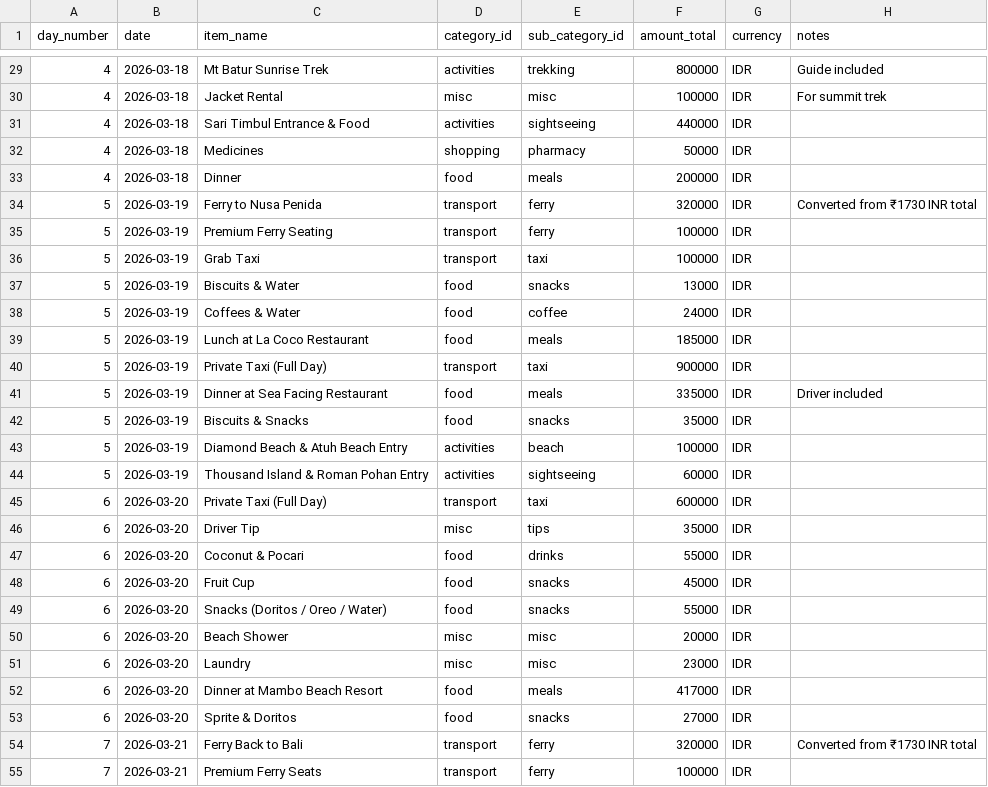
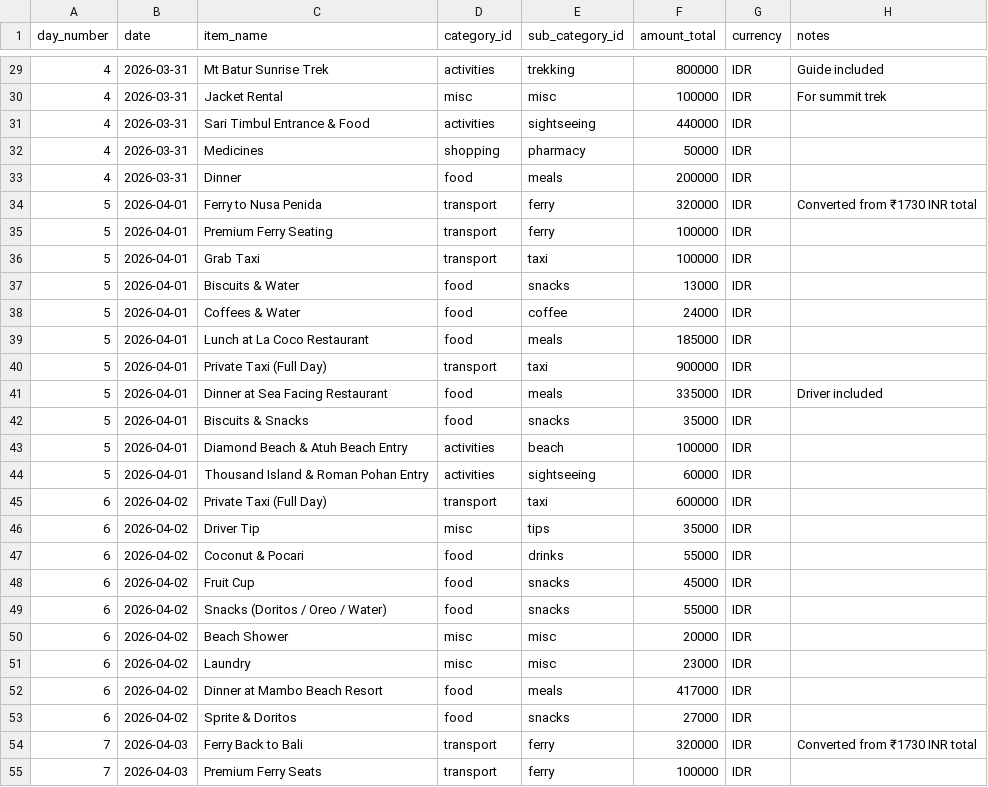
Before and after one commit to Visakh47/atlas-vacations, a CSV file: public/data/vacations/bali-2026/budget.csv, drawn as a sheet; only a part is shown, gaps mark what is left out; the diff covers the shown part only.

```diff
--- a/public/data/vacations/bali-2026/budget.csv
+++ b/public/data/vacations/bali-2026/budget.csv
@@ -29,27 +29,27 @@ day_number,date,item_name,category_id,sub_category_id,amount_total,currency,note
-4,2026-03-18,Mt Batur Sunrise Trek,activities,trekking,800000,IDR,Guide included
-4,2026-03-18,Jacket Rental,misc,misc,100000,IDR,For summit trek
-4,2026-03-18,Sari Timbul Entrance & Food,activities,sightseeing,440000,IDR,
-4,2026-03-18,Medicines,shopping,pharmacy,50000,IDR,
-4,2026-03-18,Dinner,food,meals,200000,IDR,
-5,2026-03-19,Ferry to Nusa Penida,transport,ferry,320000,IDR,Converted from ₹1730 INR total
-5,2026-03-19,Premium Ferry Seating,transport,ferry,100000,IDR,
-5,2026-03-19,Grab Taxi,transport,taxi,100000,IDR,
-5,2026-03-19,Biscuits & Water,food,snacks,13000,IDR,
-5,2026-03-19,Coffees & Water,food,coffee,24000,IDR,
-5,2026-03-19,Lunch at La Coco Restaurant,food,meals,185000,IDR,
-5,2026-03-19,Private Taxi (Full Day),transport,taxi,900000,IDR,
-5,2026-03-19,Dinner at Sea Facing Restaurant,food,meals,335000,IDR,Driver included
-5,2026-03-19,Biscuits & Snacks,food,snacks,35000,IDR,
-5,2026-03-19,Diamond Beach & Atuh Beach Entry,activities,beach,100000,IDR,
-5,2026-03-19,Thousand Island & Roman Pohan Entry,activities,sightseeing,60000,IDR,
-6,2026-03-20,Private Taxi (Full Day),transport,taxi,600000,IDR,
-6,2026-03-20,Driver Tip,misc,tips,35000,IDR,
-6,2026-03-20,Coconut & Pocari,food,drinks,55000,IDR,
-6,2026-03-20,Fruit Cup,food,snacks,45000,IDR,
-6,2026-03-20,Snacks (Doritos / Oreo / Water),food,snacks,55000,IDR,
-6,2026-03-20,Beach Shower,misc,misc,20000,IDR,
-6,2026-03-20,Laundry,misc,misc,23000,IDR,
-6,2026-03-20,Dinner at Mambo Beach Resort,food,meals,417000,IDR,
-6,2026-03-20,Sprite & Doritos,food,snacks,27000,IDR,
-7,2026-03-21,Ferry Back to Bali,transport,ferry,320000,IDR,Converted from ₹1730 INR total
-7,2026-03-21,Premium Ferry Seats,transport,ferry,100000,IDR,
+4,2026-03-31,Mt Batur Sunrise Trek,activities,trekking,800000,IDR,Guide included
+4,2026-03-31,Jacket Rental,misc,misc,100000,IDR,For summit trek
+4,2026-03-31,Sari Timbul Entrance & Food,activities,sightseeing,440000,IDR,
+4,2026-03-31,Medicines,shopping,pharmacy,50000,IDR,
+4,2026-03-31,Dinner,food,meals,200000,IDR,
+5,2026-04-01,Ferry to Nusa Penida,transport,ferry,320000,IDR,Converted from ₹1730 INR total
+5,2026-04-01,Premium Ferry Seating,transport,ferry,100000,IDR,
+5,2026-04-01,Grab Taxi,transport,taxi,100000,IDR,
+5,2026-04-01,Biscuits & Water,food,snacks,13000,IDR,
+5,2026-04-01,Coffees & Water,food,coffee,24000,IDR,
+5,2026-04-01,Lunch at La Coco Restaurant,food,meals,185000,IDR,
+5,2026-04-01,Private Taxi (Full Day),transport,taxi,900000,IDR,
+5,2026-04-01,Dinner at Sea Facing Restaurant,food,meals,335000,IDR,Driver included
+5,2026-04-01,Biscuits & Snacks,food,snacks,35000,IDR,
+5,2026-04-01,Diamond Beach & Atuh Beach Entry,activities,beach,100000,IDR,
+5,2026-04-01,Thousand Island & Roman Pohan Entry,activities,sightseeing,60000,IDR,
+6,2026-04-02,Private Taxi (Full Day),transport,taxi,600000,IDR,
+6,2026-04-02,Driver Tip,misc,tips,35000,IDR,
+6,2026-04-02,Coconut & Pocari,food,drinks,55000,IDR,
+6,2026-04-02,Fruit Cup,food,snacks,45000,IDR,
+6,2026-04-02,Snacks (Doritos / Oreo / Water),food,snacks,55000,IDR,
+6,2026-04-02,Beach Shower,misc,misc,20000,IDR,
+6,2026-04-02,Laundry,misc,misc,23000,IDR,
+6,2026-04-02,Dinner at Mambo Beach Resort,food,meals,417000,IDR,
+6,2026-04-02,Sprite & Doritos,food,snacks,27000,IDR,
+7,2026-04-03,Ferry Back to Bali,transport,ferry,320000,IDR,Converted from ₹1730 INR total
+7,2026-04-03,Premium Ferry Seats,transport,ferry,100000,IDR,
```
Also changed, not shown: 63 edited cells elsewhere in this file, public/data/vacations/bali-2026/itinerary.csv, 7 other files.
